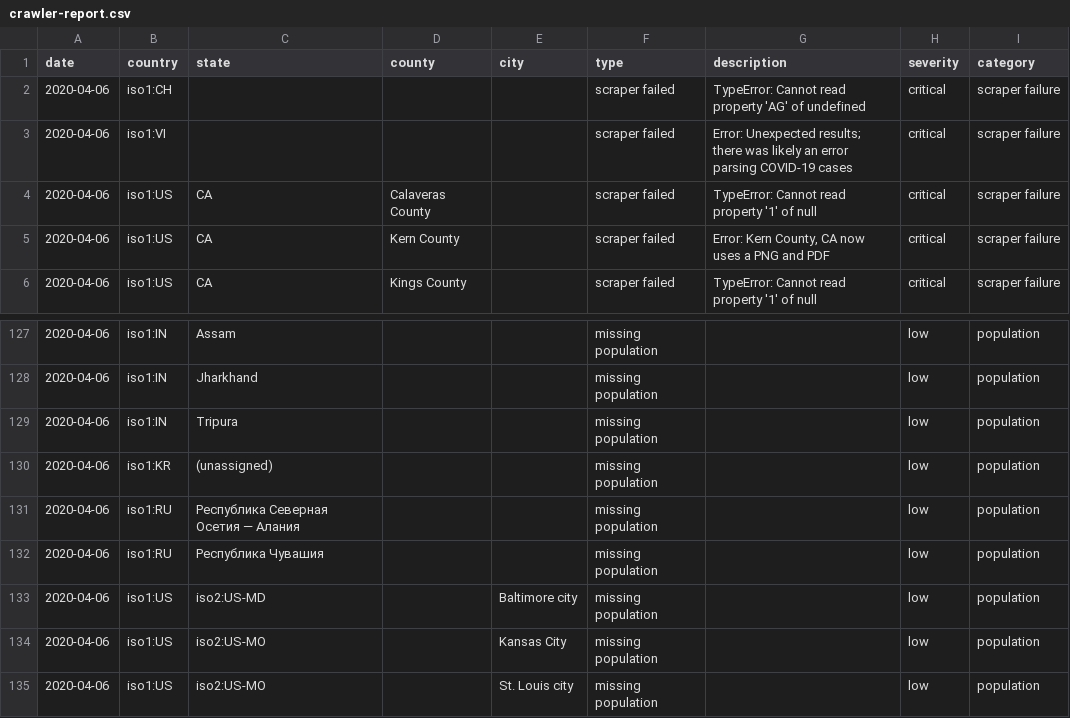
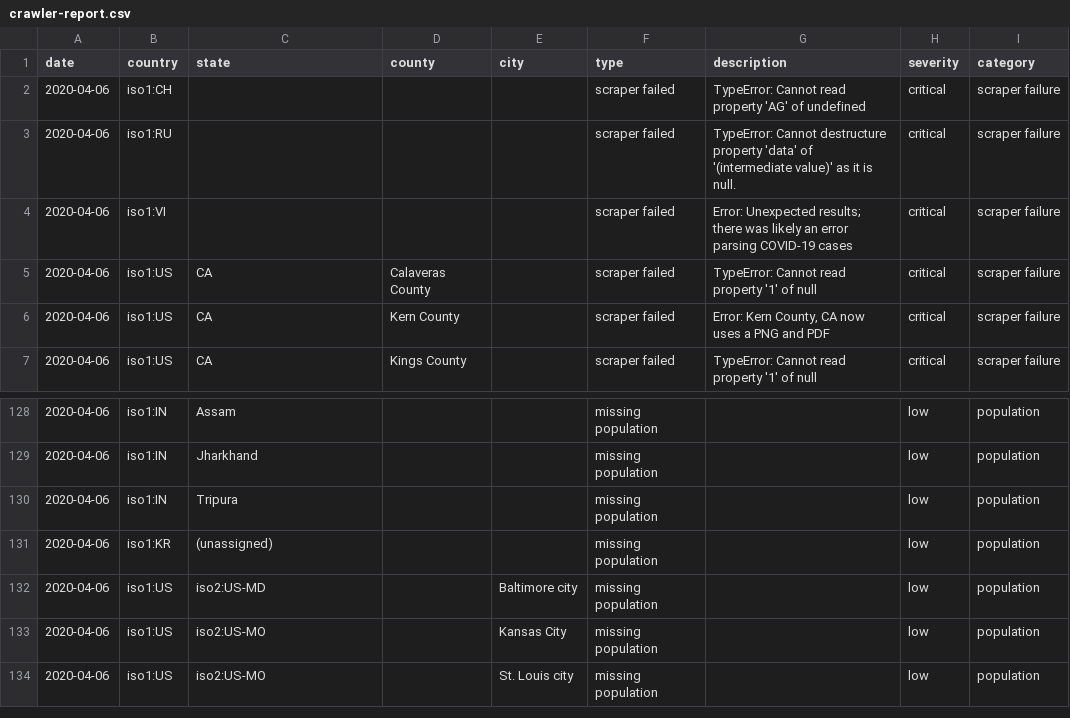
Before and after one commit to webguyty/coronadatascraper, a CSV file: reports/crawler-report.csv, drawn as a sheet; only a part is shown, gaps mark what is left out; removed rows and columns are numbered as before the commit, all else as after; the diff names each change by its address in the sheet, - before the commit and + after, or states it on an @@ line.

```diff
--- a/reports/crawler-report.csv
+++ b/reports/crawler-report.csv
+row 3: 2020-04-06 | iso1:RU |  |  |  | scraper failed | TypeError: Cannot destructure property 'data' of '(intermediate value)' as it is null. | critical | scraper failure
-row 131: 2020-04-06 | iso1:RU | Республика Северная Осетия — Алания |  |  | missing population |  | low | population
-row 132: 2020-04-06 | iso1:RU | Республика Чувашия |  |  | missing population |  | low | population
```
Also changed, not shown: 11 other files.
